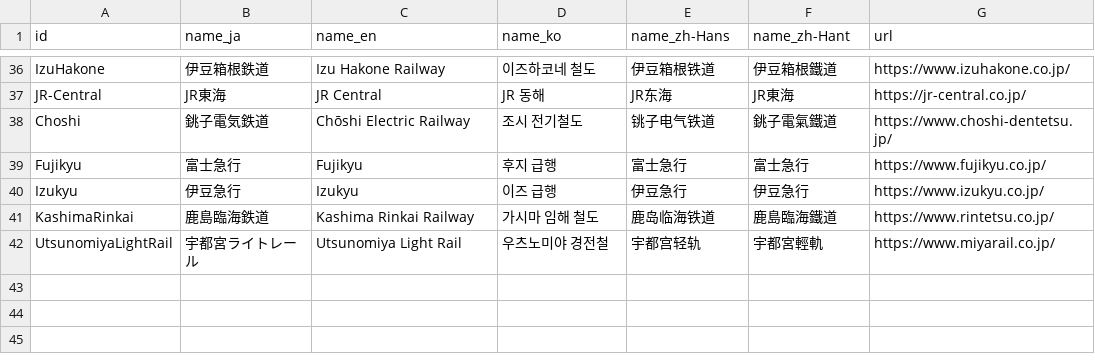
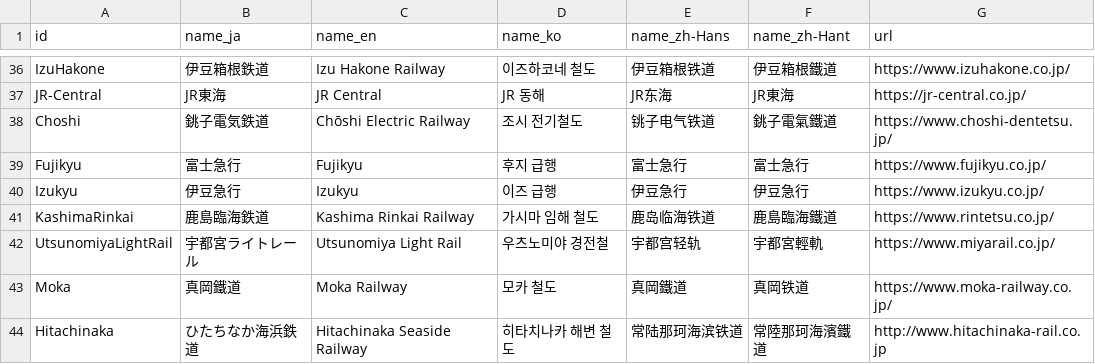
Before and after one commit to MKuranowski/TokyoGTFS, a CSV file: data/agencies.csv, drawn as a sheet; only a part is shown, gaps mark what is left out; the diff names each change by its address in the sheet, - before the commit and + after, or states it on an @@ line.

```diff
--- a/data/agencies.csv
+++ b/data/agencies.csv
+row 43: Moka | 真岡鐵道 | Moka Railway | 모카 철도 | 真岡鐵道 | 真岡铁道 | https://www.moka-railway.co.jp/
+row 44: Hitachinaka | ひたちなか海浜鉄道 | Hitachinaka Seaside Railway | 히타치나카 해변 철도 | 常陆那珂海滨铁道 | 常陸那珂海濱鐵道 | http://www.hitachinaka-rail.co.jp
```
Also changed, not shown: data/routes.csv, data/stations.csv, 1 other file.
